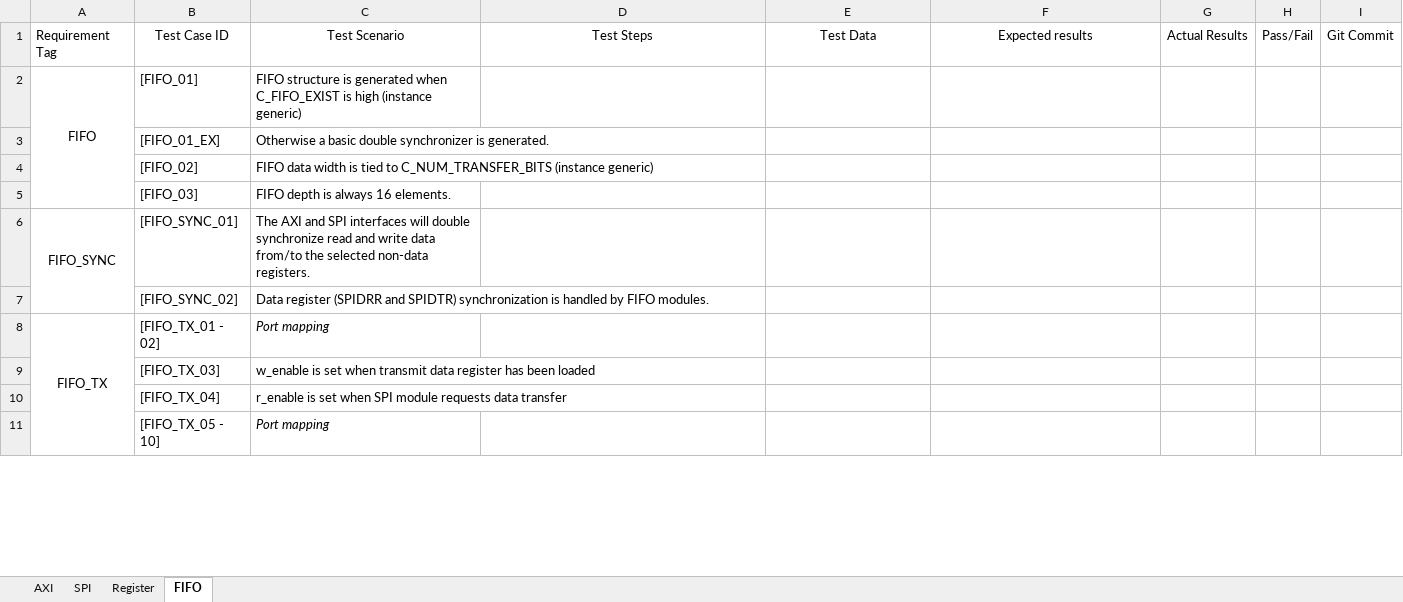
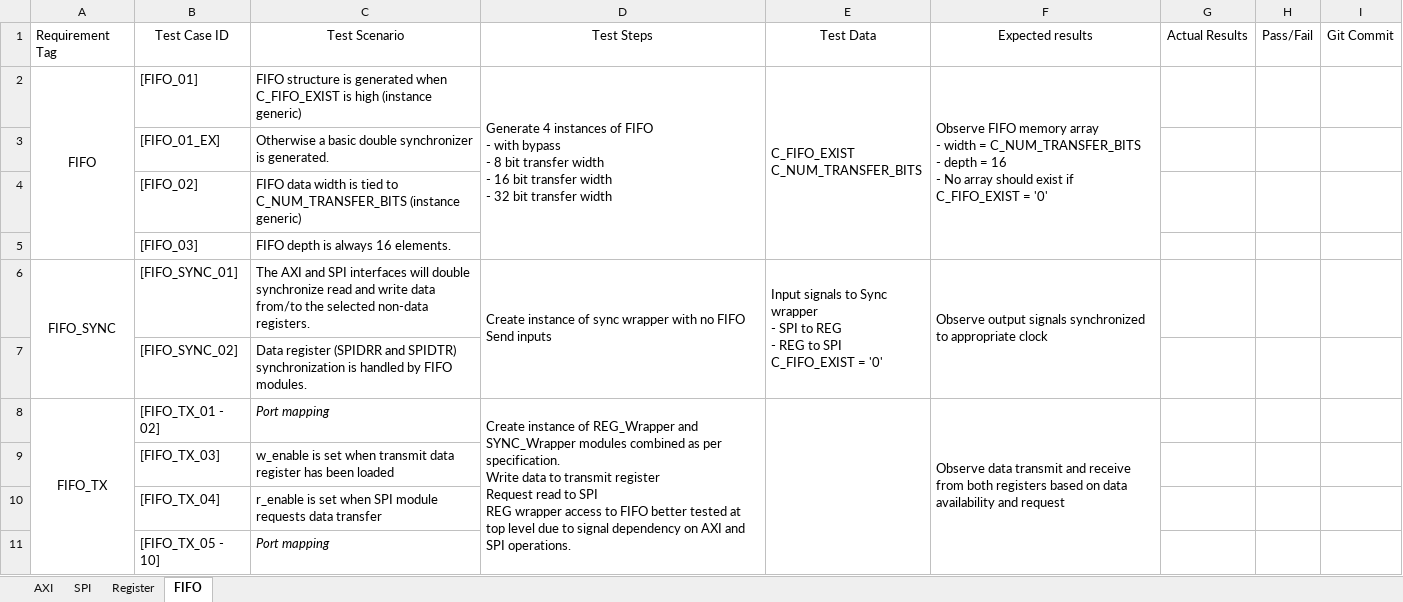
Before and after one commit to Nemiland/axi2spi, an Excel workbook: Documentation/Test Cases.xlsx, sheet FIFO, drawn as a sheet; only a part is shown; values as stored, in another font and other column widths than the file's, no borders; ↵ is a line break in a cell; the diff covers the shown part only; the diff names each change by its address in the sheet, - before the commit and + after, or states it on an @@ line.

Commit message:
Update Reg and fifo test cases

```diff
--- a/Documentation/Test Cases.xlsx (sheet FIFO)
+++ b/Documentation/Test Cases.xlsx (sheet FIFO)
-D2: (empty)
+D2: Generate 4 instances of FIFO ↵ - with bypass ↵ - 8 bit transfer width ↵ - 16 bit transfer width ↵ - 32 bit transfer width
+D2:D5 merged
-E2: (empty)
+E2: C_FIFO_EXIST ↵ C_NUM_TRANSFER_BITS
+E2:E5 merged
-F2: (empty)
+F2: Observe FIFO memory array ↵ - width = C_NUM_TRANSFER_BITS ↵ - depth = 16 ↵ - No array should exist if C_FIFO_EXIST = '0'
+F2:F5 merged
-D6: (empty)
+D6: Create instance of sync wrapper with no FIFO ↵ Send inputs
+D6:D7 merged
-E6: (empty)
+E6: Input signals to Sync wrapper ↵ - SPI to REG ↵ - REG to SPI ↵ C_FIFO_EXIST = '0'
+E6:E7 merged
-F6: (empty)
+F6: Observe output signals synchronized to appropriate clock
+F6:F7 merged
-D8: (empty)
+D8: Create instance of REG_Wrapper and SYNC_Wrapper modules combined as per specification. ↵ Write data to transmit register ↵ Request read to SPI ↵ REG wrapper access to FIFO better tested at top level due to signal dependency on AXI and SPI operations.
+D8:D11 merged
+E8:E15 merged
-F8: (empty)
+F8: Observe data transmit and receive from both registers based on data availability and request
+F8:F15 merged
```
Also changed, not shown: 3 edited cells and merged cells elsewhere in this sheet, sheet Register.
